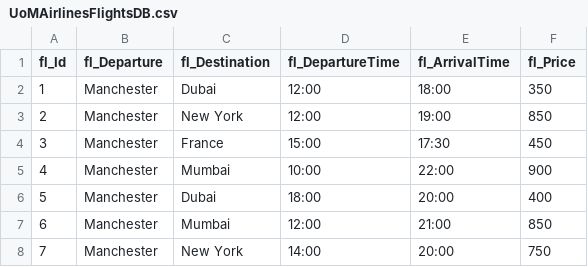
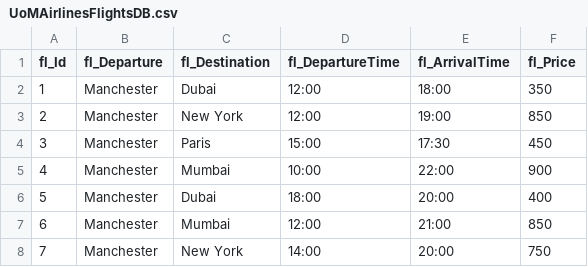
Before and after one commit to dannicz/UoMAirlines, a CSV file: UoMAirlinesFlightsDB.csv, drawn as a sheet.

```diff
--- a/UoMAirlinesFlightsDB.csv
+++ b/UoMAirlinesFlightsDB.csv
@@ -3,3 +3,3 @@ fl_Id,fl_Departure,fl_Destination,fl_DepartureTime,fl_ArrivalTime,fl_Price
 2,Manchester,New York,12:00,19:00,850
-3,Manchester,France,15:00,17:30,450
+3,Manchester,Paris,15:00,17:30,450
 4,Manchester,Mumbai,10:00,22:00,900
```
Also changed, not shown: 3 other files.
